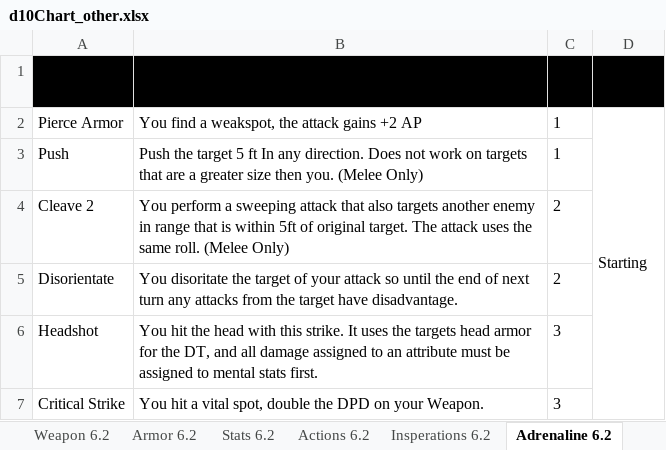
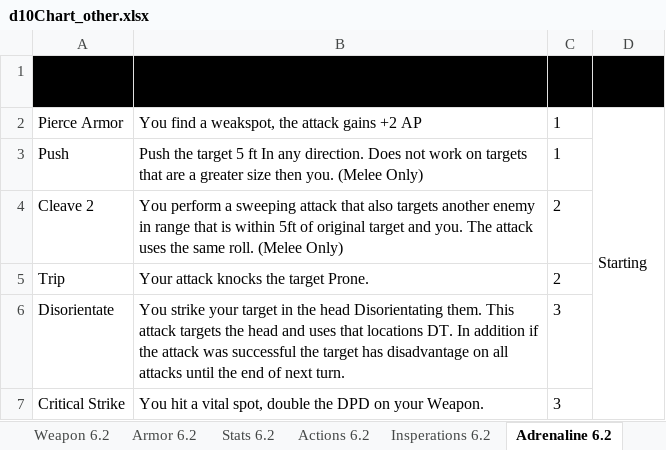
Before and after one commit to gstroe/MeleeGame, an Excel workbook: rules/d10Chart_other.xlsx, sheet Adrenaline 6.2, drawn as a sheet; values as stored, in another font and other column widths than the file's, no borders; conditional formats not drawn; removed rows and columns are numbered as before the commit, all else as after; the diff names each change by its address in the sheet, - before the commit and + after, or states it on an @@ line.

```diff
--- a/rules/d10Chart_other.xlsx (sheet Adrenaline 6.2)
+++ b/rules/d10Chart_other.xlsx (sheet Adrenaline 6.2)
-B4 (Description): …of original target. The attack…
+B4 (Description): …of original target and you. The attack…
+row 5: Trip | Your attack knocks the target Prone. | 2
-B6 (Description): You disoritate the target of your attack so until the end of next turn any attacks from the target have disadvantage.
+B6 (Description): You strike your target in the head Disorientating them. This attack targets the head and uses that locations DT. In addition if the attack was successful the target has disadvantage on all attacks until the end of next turn.
-C6 (Cost): 2
+C6 (Cost): 3
-row 6: Headshot | You hit the head with this strike. It uses the targets head armor for the DT, and all damage assigned to an attribute must be assigned to mental stats first. | 3
```
Also changed, not shown: sheet Talents 6.2, sheet Insperations 6.2, sheet Actions 6.2, 2 other files.
